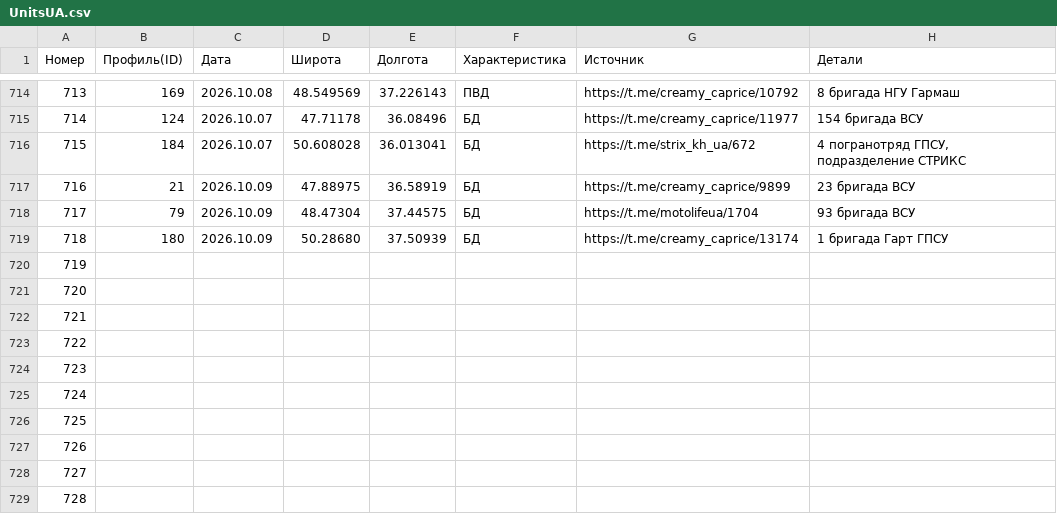
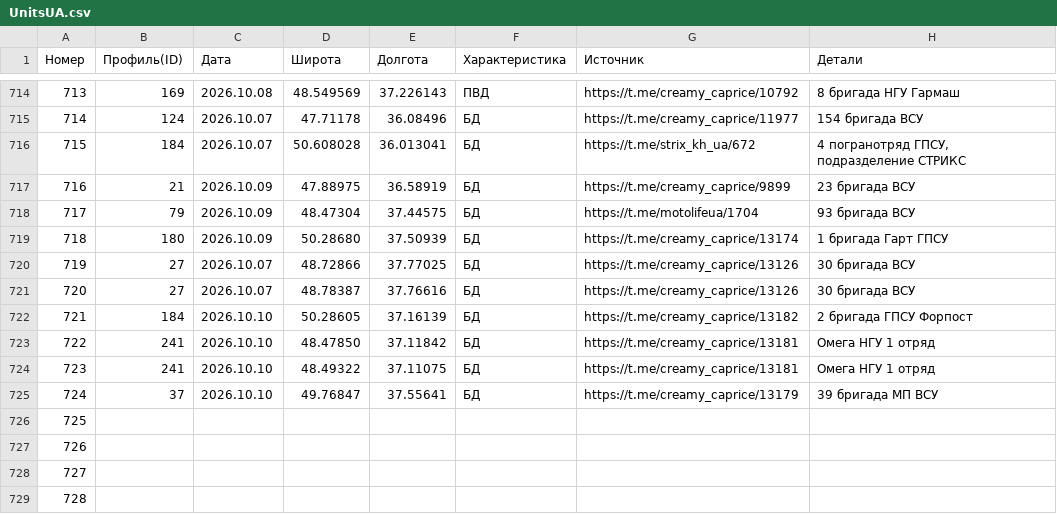
Before and after one commit to creamy-caprice/dataviewer, a CSV file: kml/Geolocations/UnitsUA.csv, drawn as a sheet; only a part is shown, gaps mark what is left out.

```diff
--- a/kml/Geolocations/UnitsUA.csv
+++ b/kml/Geolocations/UnitsUA.csv
@@ -719,8 +719,8 @@
 718,180,2026.10.09,50.28680,37.50939,БД,https://t.me/creamy_caprice/13174,1 бригада Гарт ГПСУ
-719,,,,,,,
-720,,,,,,,
-721,,,,,,,
-722,,,,,,,
-723,,,,,,,
-724,,,,,,,
+719,27,2026.10.07,48.72866,37.77025,БД,https://t.me/creamy_caprice/13126,30 бригада ВСУ
+720,27,2026.10.07,48.78387,37.76616,БД,https://t.me/creamy_caprice/13126,30 бригада ВСУ
+721,184,2026.10.10,50.28605,37.16139,БД,https://t.me/creamy_caprice/13182,2 бригада ГПСУ Форпост
+722,241,2026.10.10,48.47850,37.11842,БД,https://t.me/creamy_caprice/13181,Омега НГУ 1 отряд
+723,241,2026.10.10,48.49322,37.11075,БД,https://t.me/creamy_caprice/13181,Омега НГУ 1 отряд
+724,37,2026.10.10,49.76847,37.55641,БД,https://t.me/creamy_caprice/13179,39 бригада МП ВСУ
 725,,,,,,,
```
Also changed, not shown: 1 other file.
